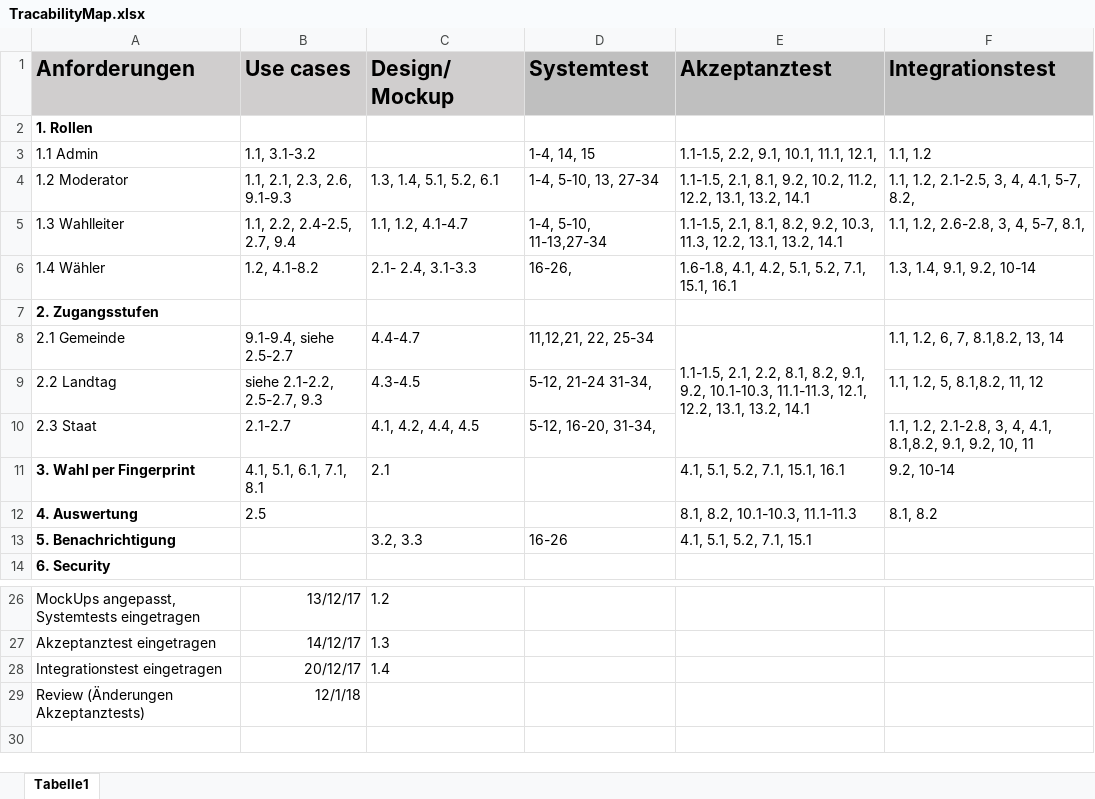
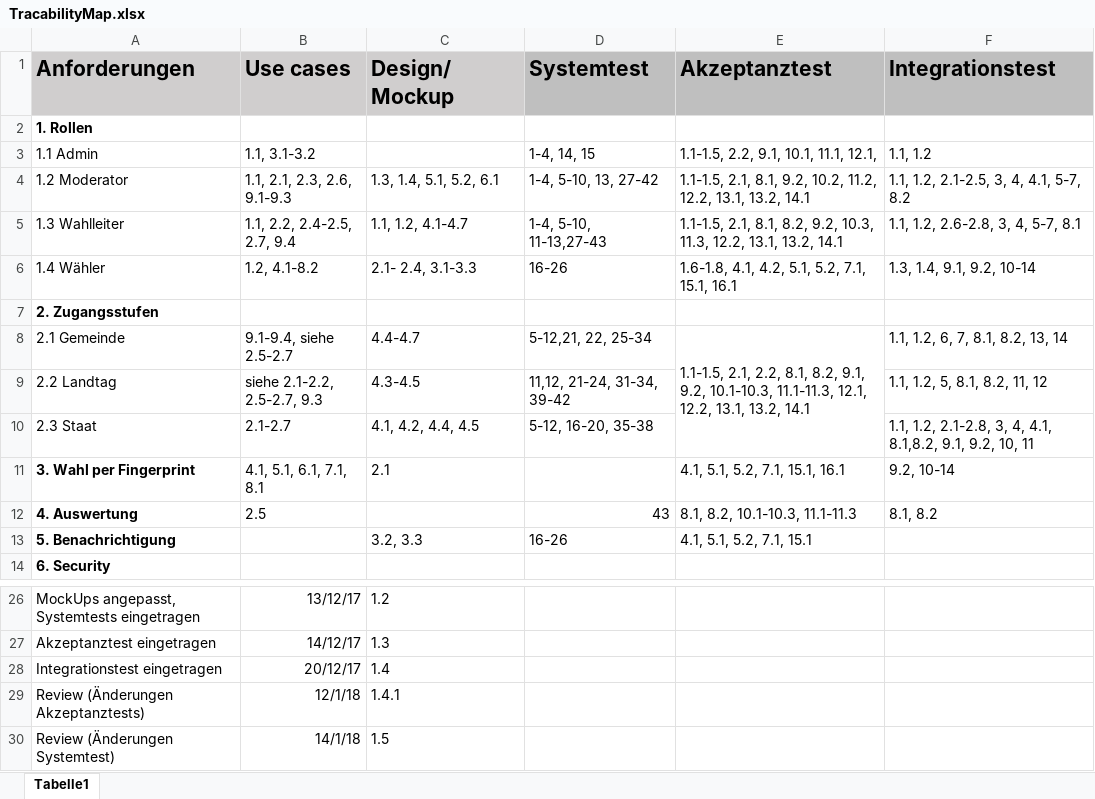
Before and after one commit to yourChoiceHO/Documentation, an Excel workbook: Pflichtenheft/Tracemap/TracabilityMap.xlsx, sheet Tabelle1, drawn as a sheet; only a part is shown, gaps mark what is left out; values as stored, in another font and other column widths than the file's, no borders; the diff names each change by its address in the sheet, - before the commit and + after, or states it on an @@ line.

Commit message:
TraceMap Review beendet Version 1.5

```diff
--- a/Pflichtenheft/Tracemap/TracabilityMap.xlsx (sheet Tabelle1)
+++ b/Pflichtenheft/Tracemap/TracabilityMap.xlsx (sheet Tabelle1)
-D4 (Systemtest): 1-4, 5-10, 13, 27-34
+D4 (Systemtest): 1-4, 5-10, 13, 27-42
-F4 (Integrationstest): 1.1, 1.2, 2.1-2.5, 3, 4, 4.1, 5-7, 8.2,
+F4 (Integrationstest): 1.1, 1.2, 2.1-2.5, 3, 4, 4.1, 5-7, 8.2
-D5 (Systemtest): 1-4, 5-10, 11-13,27-34
+D5 (Systemtest): 1-4, 5-10, 11-13,27-43
-F5 (Integrationstest): 1.1, 1.2, 2.6-2.8, 3, 4, 5-7, 8.1,
+F5 (Integrationstest): 1.1, 1.2, 2.6-2.8, 3, 4, 5-7, 8.1
-D6 (Systemtest): 16-26,
+D6 (Systemtest): 16-26
-D8 (Systemtest): 11,12,21, 22, 25-34
+D8 (Systemtest): 5-12,21, 22, 25-34
-F8 (Integrationstest): 1.1, 1.2, 6, 7, 8.1,8.2, 13, 14
+F8 (Integrationstest): 1.1, 1.2, 6, 7, 8.1, 8.2, 13, 14
-D9 (Systemtest): 5-12, 21-24 31-34,
+D9 (Systemtest): 11,12, 21-24, 31-34, 39-42
-F9 (Integrationstest): 1.1, 1.2, 5, 8.1,8.2, 11, 12
+F9 (Integrationstest): 1.1, 1.2, 5, 8.1, 8.2, 11, 12
-D10 (Systemtest): 5-12, 16-20, 31-34,
+D10 (Systemtest): 5-12, 16-20, 35-38
-D12 (Systemtest): (empty)
+D12 (Systemtest): 43
-C29 (Design/Mockup): (empty)
+C29 (Design/Mockup): 1.4.1
+row 30: Review (Änderungen Systemtest) | 14/1/18 | 1.5
```
